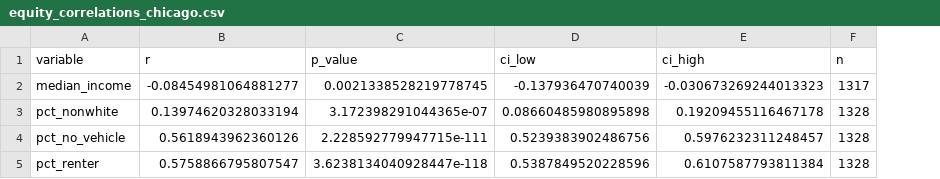
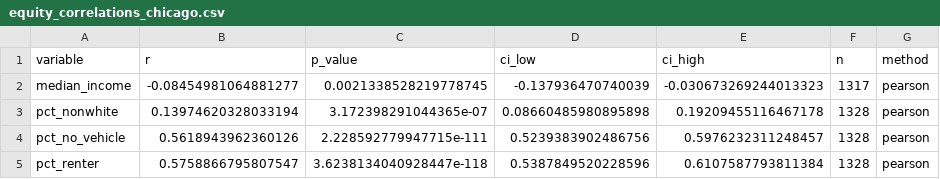
Before and after one commit to aashu55/Capstone_project, a CSV file: data/outputs/equity_correlations_chicago.csv, drawn as a sheet; the diff names each change by its address in the sheet, - before the commit and + after, or states it on an @@ line.

```diff
--- a/data/outputs/equity_correlations_chicago.csv
+++ b/data/outputs/equity_correlations_chicago.csv
+column G (method), rows 2-5: all pearson
```
Also changed, not shown: data/outputs/equity_correlations_houston.csv, data/outputs/mes_summary_by_city.csv, 22 other files.
